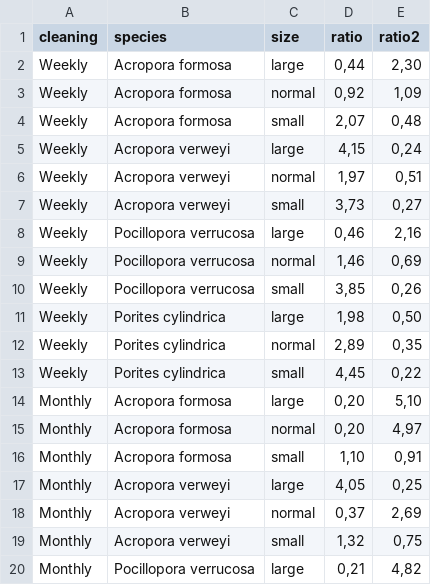
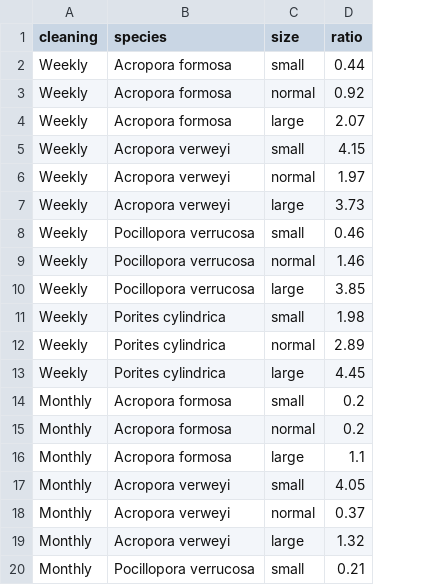
Before and after one commit to ewoutknoester/cleaning, a CSV file: Conclusion.csv, drawn as a sheet; only a part is shown; the diff covers the shown part only; the diff names each change by its address in the sheet, - before the commit and + after, or states it on an @@ line.

```diff
--- a/Conclusion.csv
+++ b/Conclusion.csv
-column E (ratio2), rows 2-20: 2,30 | 1,09 | 0,48 | 0,24 | 0,51 | 0,27 | 2,16 | 0,69 | 0,26 | 0,50 | 0,35 | 0,22 | 5,10 | 4,97 | 0,91 | 0,25 | 2,69 | 0,75 | 4,82
-C2 (size): large
+C2 (size): small
-D2 (ratio): 0,44
+D2 (ratio): 0.44
-D3 (ratio): 0,92
+D3 (ratio): 0.92
-C4 (size): small
+C4 (size): large
-D4 (ratio): 2,07
+D4 (ratio): 2.07
-C5 (size): large
+C5 (size): small
-D5 (ratio): 4,15
+D5 (ratio): 4.15
-D6 (ratio): 1,97
+D6 (ratio): 1.97
-C7 (size): small
+C7 (size): large
-D7 (ratio): 3,73
+D7 (ratio): 3.73
-C8 (size): large
+C8 (size): small
-D8 (ratio): 0,46
+D8 (ratio): 0.46
-D9 (ratio): 1,46
+D9 (ratio): 1.46
-C10 (size): small
+C10 (size): large
-D10 (ratio): 3,85
+D10 (ratio): 3.85
-C11 (size): large
+C11 (size): small
-D11 (ratio): 1,98
+D11 (ratio): 1.98
-D12 (ratio): 2,89
+D12 (ratio): 2.89
-C13 (size): small
+C13 (size): large
-D13 (ratio): 4,45
+D13 (ratio): 4.45
-C14 (size): large
+C14 (size): small
-D14:D15 (ratio): 0,20
+D14:D15 (ratio): 0.2
-C16 (size): small
+C16 (size): large
-D16 (ratio): 1,10
+D16 (ratio): 1.1
-C17 (size): large
+C17 (size): small
-D17 (ratio): 4,05
+D17 (ratio): 4.05
-D18 (ratio): 0,37
+D18 (ratio): 0.37
-C19 (size): small
+C19 (size): large
-D19 (ratio): 1,32
+D19 (ratio): 1.32
-C20 (size): large
+C20 (size): small
-D20 (ratio): 0,21
+D20 (ratio): 0.21
```
Also changed, not shown: 48 edited cells elsewhere in this file, 1 other file.
